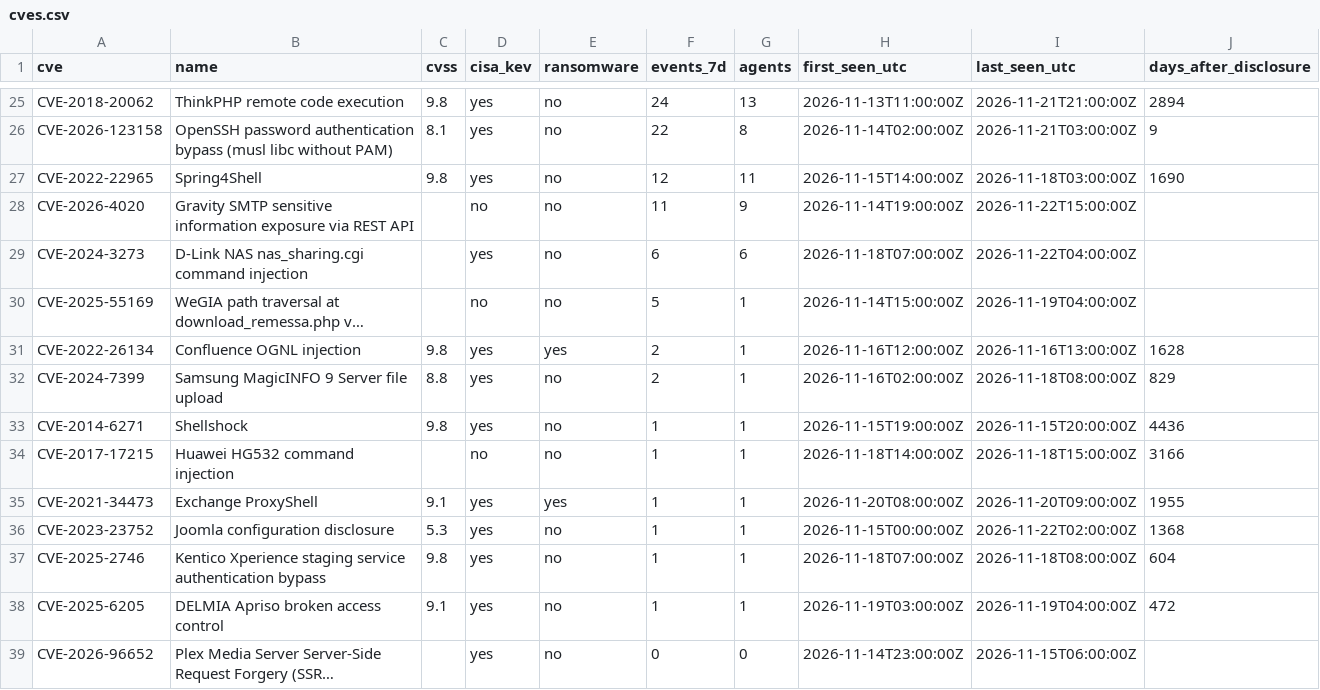
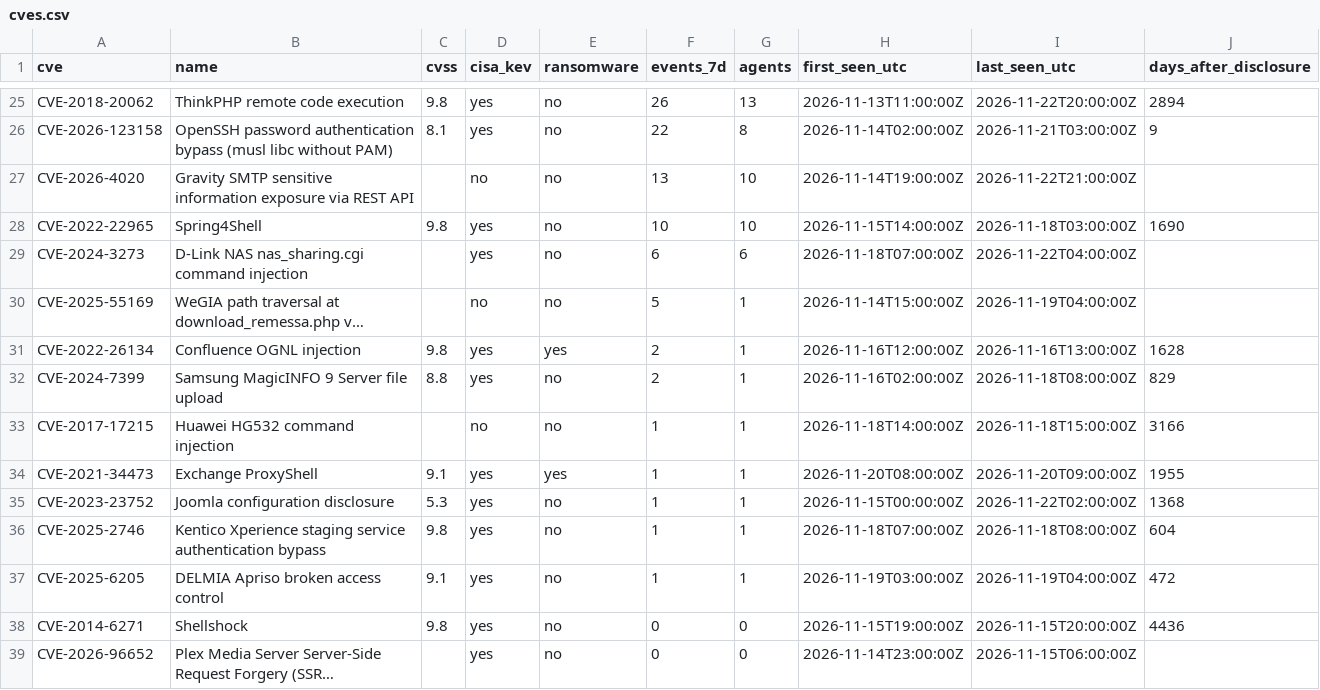
Before and after one commit to olizimmermann/decoyra-threatfeed, a CSV file: intel/cves.csv, drawn as a sheet; only a part is shown, gaps mark what is left out; long unchanged cells end in …; removed rows and columns are numbered as before the commit, all else as after; the diff covers the shown part only; the diff names each change by its address in the sheet, - before the commit and + after, or states it on an @@ line.

```diff
--- a/intel/cves.csv
+++ b/intel/cves.csv
-F25 (events_7d): 24
+F25 (events_7d): 26
-I25 (last_seen_utc): 2026-11-21T21:00:00Z
+I25 (last_seen_utc): 2026-11-22T20:00:00Z
+row 27: CVE-2026-4020 | Gravity SMTP sensitive information exposure via REST API |  | no | no | 13 | 10 | 2026-11-14T19:00:00Z | 2026-11-22T21:00:00Z
-F28 (events_7d): 12
+F28 (events_7d): 10
-G28 (agents): 11
+G28 (agents): 10
-row 28: CVE-2026-4020 | Gravity SMTP sensitive information exposure via REST API |  | no | no | 11 | 9 | 2026-11-14T19:00:00Z | 2026-11-22T15:00:00Z
-row 33: CVE-2014-6271 | Shellshock | 9.8 | yes | no | 1 | 1 | 2026-11-15T19:00:00Z | 2026-11-15T20:00:00Z | 4436
+row 38: CVE-2014-6271 | Shellshock | 9.8 | yes | no | 0 | 0 | 2026-11-15T19:00:00Z | 2026-11-15T20:00:00Z | 4436
```
Also changed, not shown: 2 added rows, 2 removed rows and 28 edited cells elsewhere in this file, feeds/misp/hashes.csv, iocs/iocs.csv, 26 other files.
